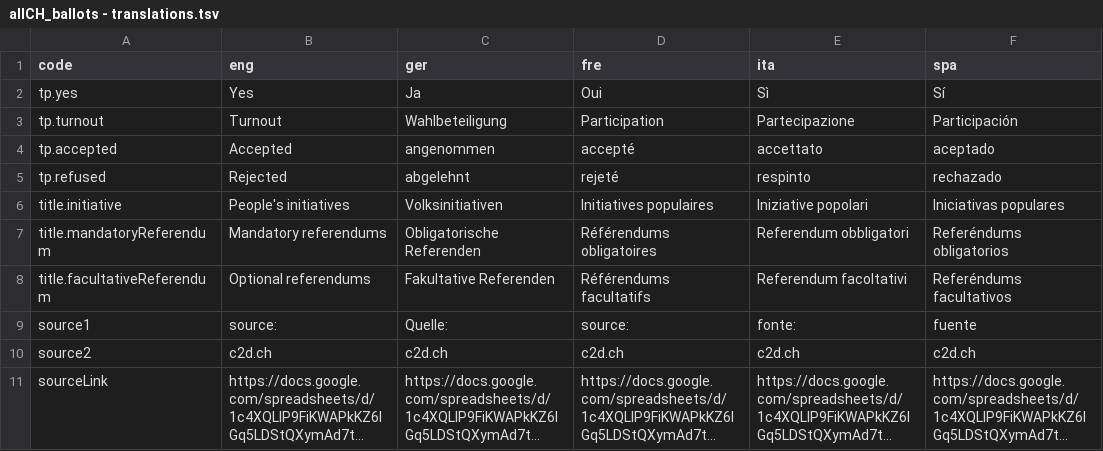
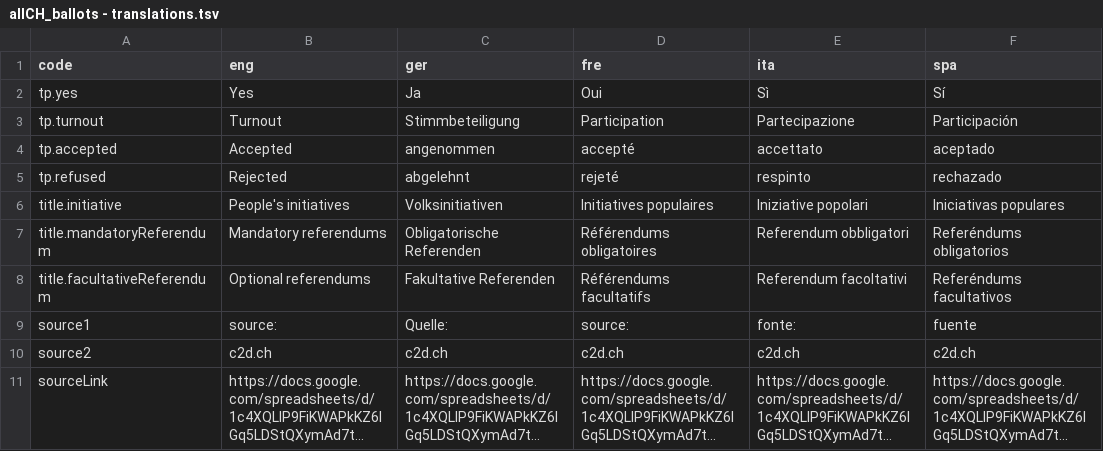
Before and after one commit to d-qn/2015_04_29_CHvotes_DD, a TSV file: data/allCH_ballots - translations.tsv, drawn as a sheet; only a part is shown; long unchanged cells end in …; the diff names each change by its address in the sheet, - before the commit and + after, or states it on an @@ line.

```diff
--- a/data/allCH_ballots - translations.tsv
+++ b/data/allCH_ballots - translations.tsv
-C3 (ger): Wahlbeteiligung
+C3 (ger): Stimmbeteiligung
```
Also changed, not shown: 59 other files.
